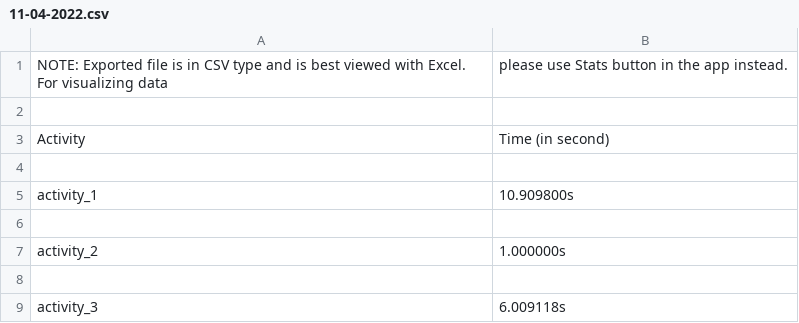
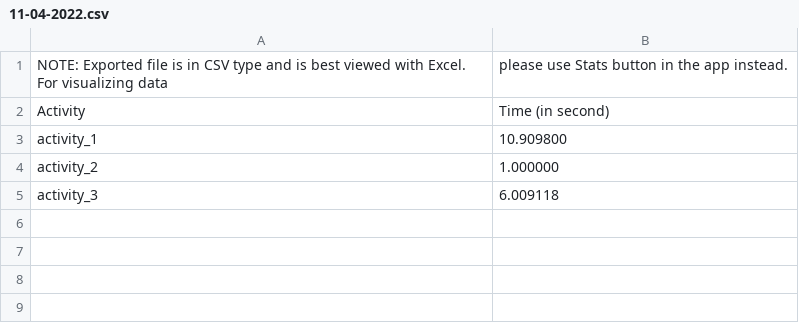
Before and after one commit to tamdnguyen/Time-Management-OOP, a CSV file: Code/time_data/11-04-2022.csv, drawn as a sheet.

Commit message:
modify data_for_stats() and add import() for class DayTask

```diff
--- a/Code/time_data/11-04-2022.csv
+++ b/Code/time_data/11-04-2022.csv
@@ -1,9 +1,5 @@
 NOTE: Exported file is in CSV type and is best viewed with Excel. For visualizing data, please use Stats button in the app instead.
-
 Activity,Time (in second)
-
-activity_1,10.909800s
-
-activity_2,1.000000s
-
-activity_3,6.009118s
+activity_1,10.909800
+activity_2,1.000000
+activity_3,6.009118
```
Also changed, not shown: 9 other files.
